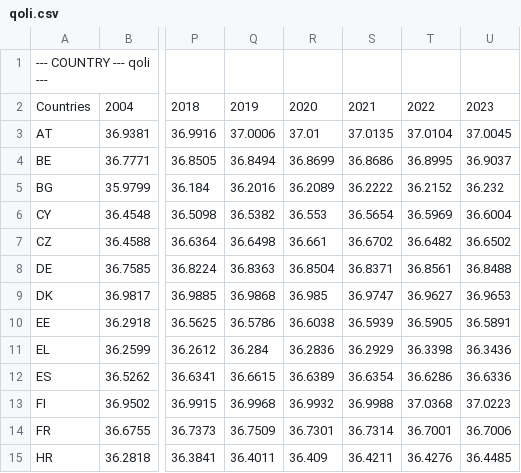
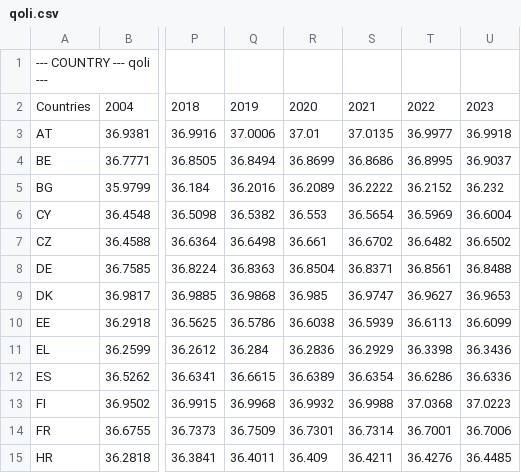
Before and after one commit to iliedorobat/QoLI-Framework, a CSV file: files/prepared/csv/countries/qoli.csv, drawn as a sheet; only a part is shown, gaps mark what is left out; the diff names each change by its address in the sheet, - before the commit and + after, or states it on an @@ line.

```diff
--- a/files/prepared/csv/countries/qoli.csv
+++ b/files/prepared/csv/countries/qoli.csv
-T3: 37.0104
+T3: 36.9977
-U3: 37.0045
+U3: 36.9918
-T10: 36.5905
+T10: 36.6113
-U10: 36.5891
+U10: 36.6099
```
Also changed, not shown: files/prepared/csv/countries/leisureInteractions.csv, files/prepared/csv/regions/leisureInteractions.csv, 6 other files.
